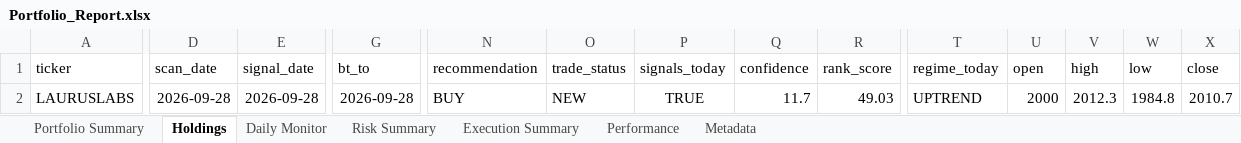
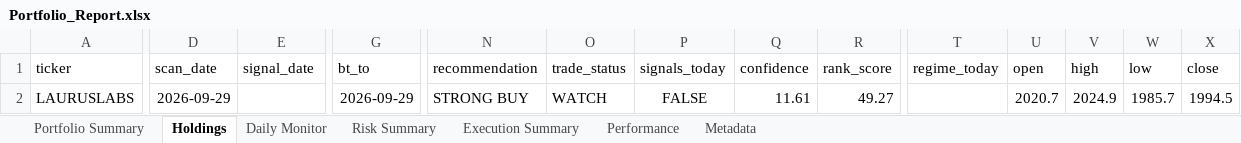
Before and after one commit to PavanSaiNekkala/Scanner, an Excel workbook: scanner_monitor/reports/latest/Portfolio_Report.xlsx, sheet Holdings, drawn as a sheet; only a part is shown, gaps mark what is left out; values as stored, in another font and other column widths than the file's, no borders; the diff covers the shown part only; the diff names each change by its address in the sheet, - before the commit and + after, or states it on an @@ line.

```diff
--- a/scanner_monitor/reports/latest/Portfolio_Report.xlsx (sheet Holdings)
+++ b/scanner_monitor/reports/latest/Portfolio_Report.xlsx (sheet Holdings)
-D2 (scan_date): 2026-09-28
+D2 (scan_date): 2026-09-29
-E2 (signal_date): 2026-09-28
+E2 (signal_date): (empty)
-G2 (bt_to): 2026-09-28
+G2 (bt_to): 2026-09-29
-N2 (recommendation): BUY
+N2 (recommendation): STRONG BUY
-O2 (trade_status): NEW
+O2 (trade_status): WATCH
-P2 (signals_today): TRUE
+P2 (signals_today): FALSE
-Q2 (confidence): 11.7
+Q2 (confidence): 11.61
-R2 (rank_score): 49.03
+R2 (rank_score): 49.27
-T2 (regime_today): UPTREND
+T2 (regime_today): (empty)
-U2 (open): 2000
+U2 (open): 2020.7
-V2 (high): 2012.3
+V2 (high): 2024.9
-W2 (low): 1984.8
+W2 (low): 1985.7
-X2 (close): 2010.7
+X2 (close): 1994.5
```
Also changed, not shown: 103 edited cells elsewhere in this sheet, sheet Daily Monitor, sheet Risk Summary, sheet Metadata, 14 other files.
